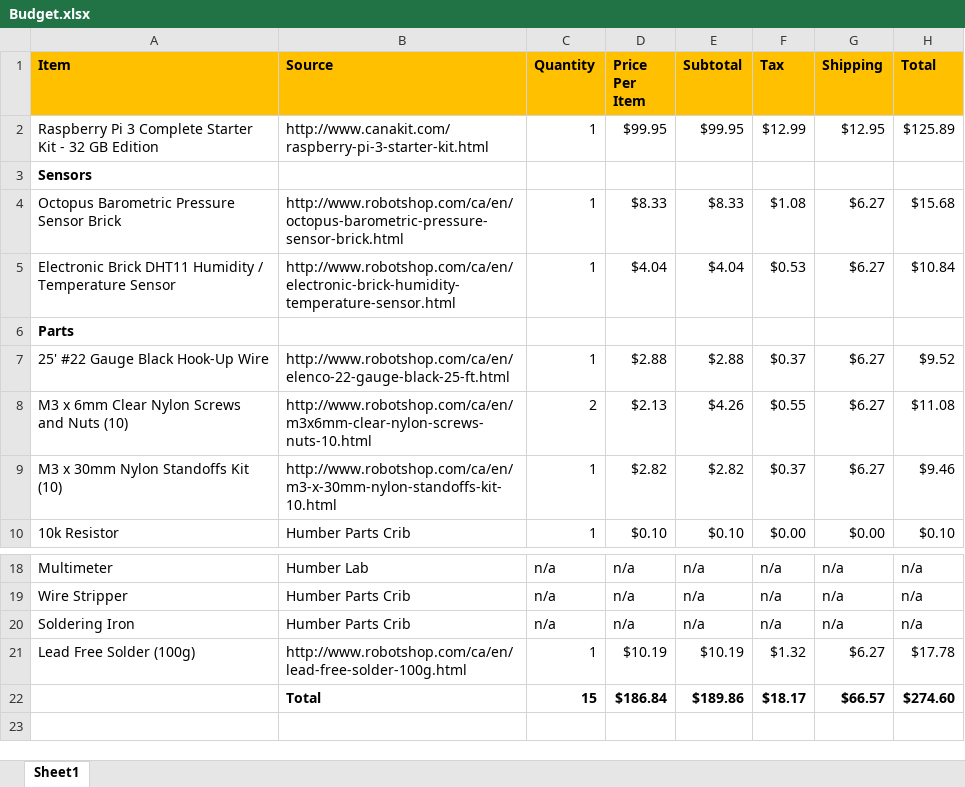
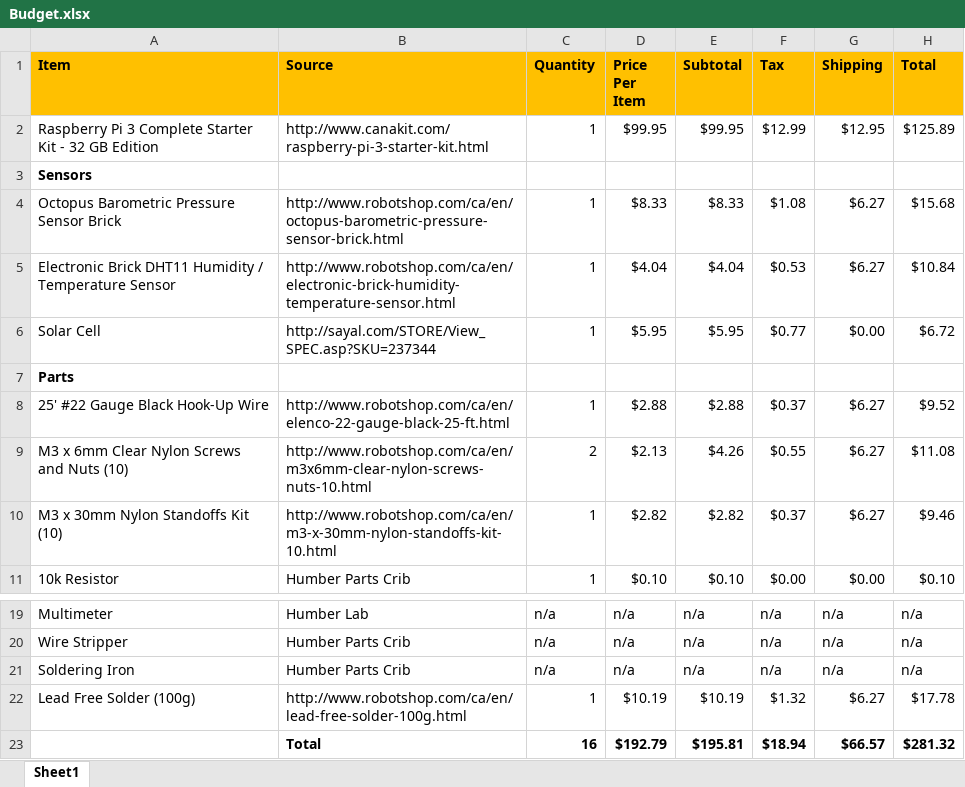
Before and after one commit to steve-spiteri/steve-spiteri.github.io, an Excel workbook: documents/Budget.xlsx, sheet Sheet1, drawn as a sheet; only a part is shown, gaps mark what is left out; values as stored, in another font and other column widths than the file's, no borders; removed rows and columns are numbered as before the commit, all else as after; the diff names each change by its address in the sheet, - before the commit and + after, or states it on an @@ line.

Commit message:
Updated

```diff
--- a/documents/Budget.xlsx (sheet Sheet1)
+++ b/documents/Budget.xlsx (sheet Sheet1)
+row 6: Solar Cell | http://sayal.com/STORE/View_SPEC.asp?SKU=237344 | 1 | $5.95 | $5.95 | $0.77 | $0.00 | $6.72
-row 22:  | Total | 15 | $186.84 | $189.86 | $18.17 | $66.57 | $274.60
+row 23:  | Total | 16 | $192.79 | $195.81 | $18.94 | $66.57 | $281.32
```
Also changed, not shown: formulas that keep their value.
